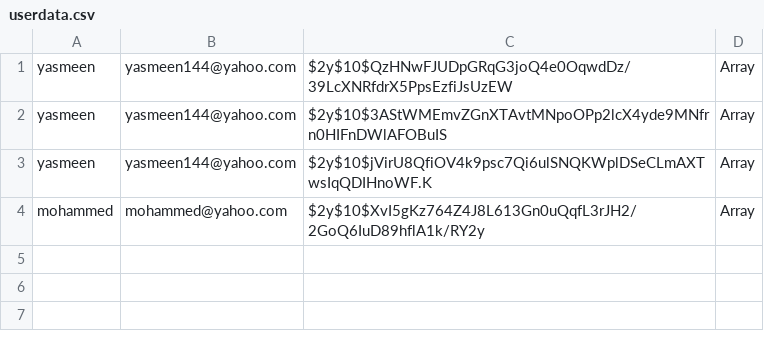
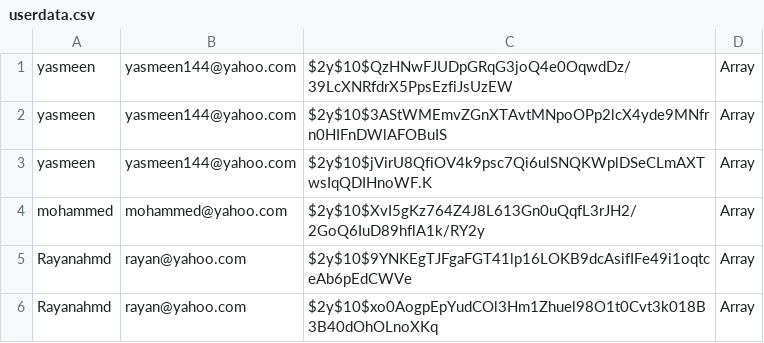
Before and after one commit to Eng-yasmine/pms-front, a CSV file: Data/userdata.csv, drawn as a sheet; the diff names each change by its address in the sheet, - before the commit and + after, or states it on an @@ line.

```diff
--- a/Data/userdata.csv
+++ b/Data/userdata.csv
+row 5: Rayanahmd | rayan@yahoo.com | $2y$10$9YNKEgTJFgaFGT41lp16LOKB9dcAsifIFe49i1oqtceAb6pEdCWVe | Array
+row 6: Rayanahmd | rayan@yahoo.com | $2y$10$xo0AogpEpYudCOl3Hm1Zhuel98O1t0Cvt3k018B3B40dOhOLnoXKq | Array
```
Also changed, not shown: 2 other files.
